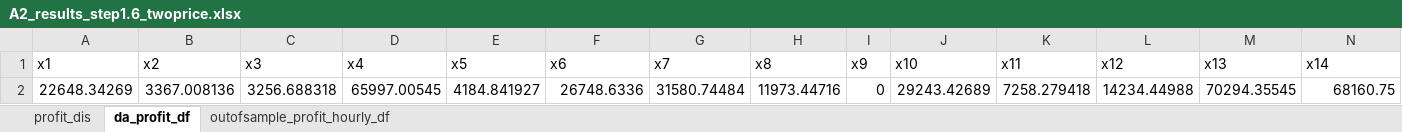
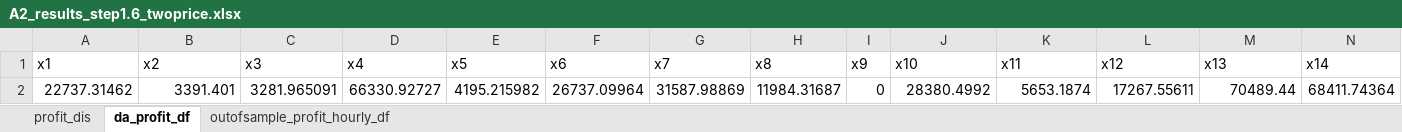
Before and after one commit to NiklasLuettringhaus/RenewablesInElectricityMarkets, an Excel workbook: A2_results_step1.6_twoprice.xlsx, sheet da_profit_df, drawn as a sheet; only a part is shown; values as stored, in another font and other column widths than the file's, no borders; removed rows and columns are numbered as before the commit, all else as after; rows hold the shown columns only; the diff names each change by its address in the sheet, - before the commit and + after, or states it on an @@ line.

```diff
--- a/A2_results_step1.6_twoprice.xlsx (sheet da_profit_df)
+++ b/A2_results_step1.6_twoprice.xlsx (sheet da_profit_df)
-row 2: 22648.34269 | 3367.008136 | 3256.688318 | 65997.00545 | 4184.841927 | 26748.6336 | 31580.74484 | 11973.44716 | 0 | 29243.42689 | 7258.279418 | 14234.44988 | 70294.35545 | 68160.75
+row 2: 22737.31462 | 3391.401 | 3281.965091 | 66330.92727 | 4195.215982 | 26737.09964 | 31587.98869 | 11984.31687 | 0 | 28380.4992 | 5653.1874 | 17267.55611 | 70489.44 | 68411.74364
```
Also changed, not shown: sheet profit_dis, sheet outofsample_profit_hourly_df, A2_results_step1.5_twoprice.xlsx, A2_results_step1.6_oneprice.xlsx, 4 other files.
